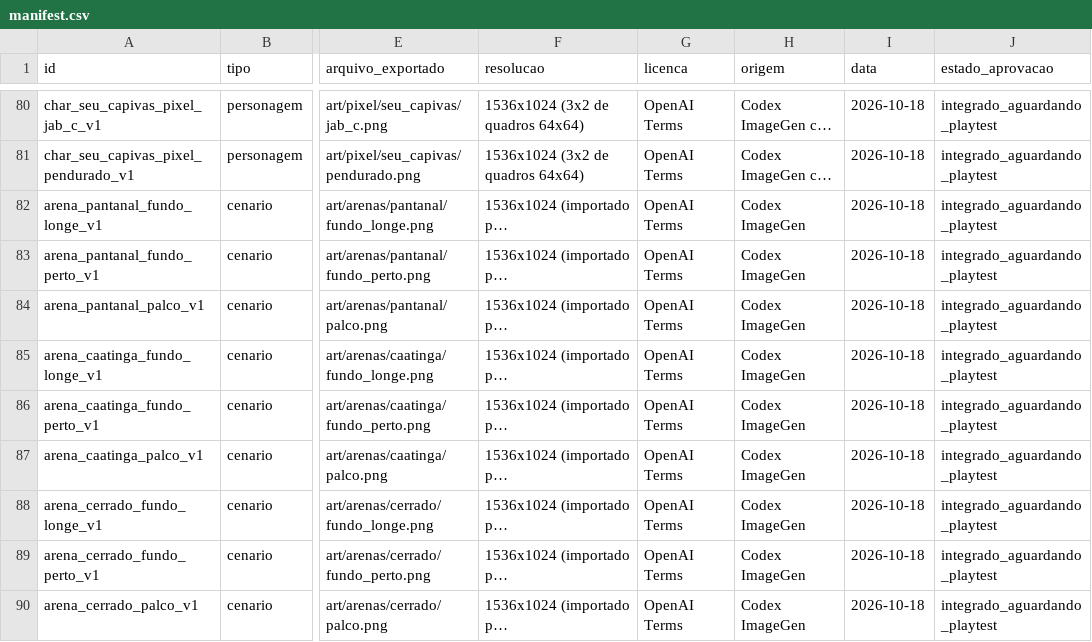
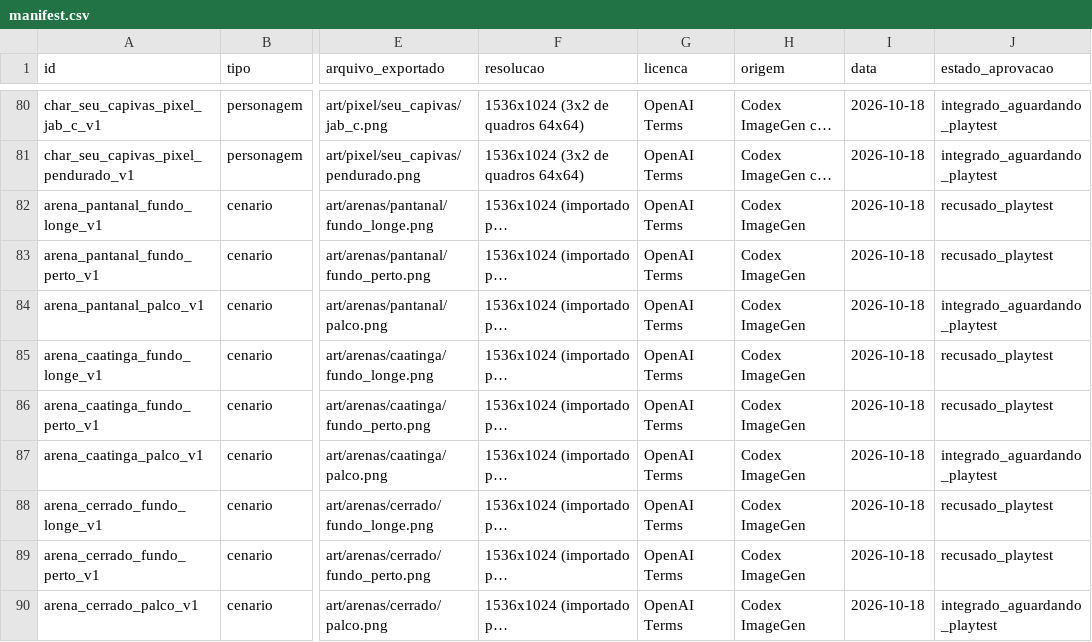
Before and after one commit to JaoDaJunq/smash_junq, a CSV file: assets/manifest.csv, drawn as a sheet; only a part is shown, gaps mark what is left out; long unchanged cells end in …; the diff covers the shown part only; the diff names each change by its address in the sheet, - before the commit and + after, or states it on an @@ line.

```diff
--- a/assets/manifest.csv
+++ b/assets/manifest.csv
-J82:J83 (estado_aprovacao): integrado_aguardando_playtest
+J82:J83 (estado_aprovacao): recusado_playtest
-J85:J86 (estado_aprovacao): integrado_aguardando_playtest
+J85:J86 (estado_aprovacao): recusado_playtest
-J88:J89 (estado_aprovacao): integrado_aguardando_playtest
+J88:J89 (estado_aprovacao): recusado_playtest
```
Also changed, not shown: 9 added rows elsewhere in this file, 57 other files.
